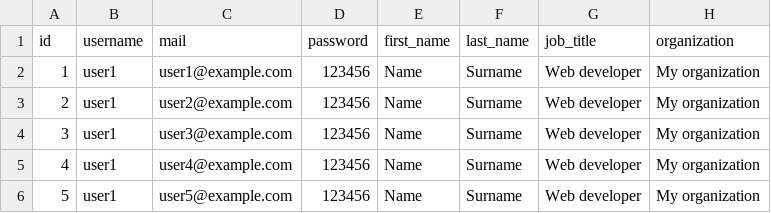
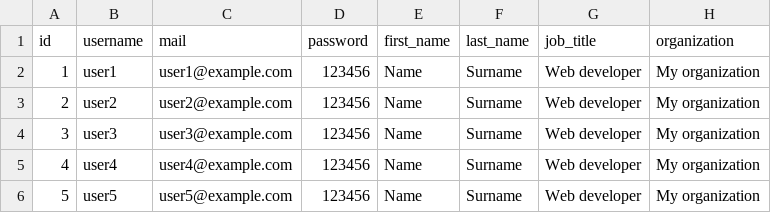
Before and after one commit to drupaldevdays/website, a CSV file: modules/development/ddd_fixtures_dev/sources/attendee.csv, drawn as a sheet; only a part is shown; the diff names each change by its address in the sheet, - before the commit and + after, or states it on an @@ line.

Commit message:
Fixed typo in attendee.csv

```diff
--- a/modules/development/ddd_fixtures_dev/sources/attendee.csv
+++ b/modules/development/ddd_fixtures_dev/sources/attendee.csv
-B3 (username): user1
+B3 (username): user2
-B4 (username): user1
+B4 (username): user3
-B5 (username): user1
+B5 (username): user4
-B6 (username): user1
+B6 (username): user5
```
